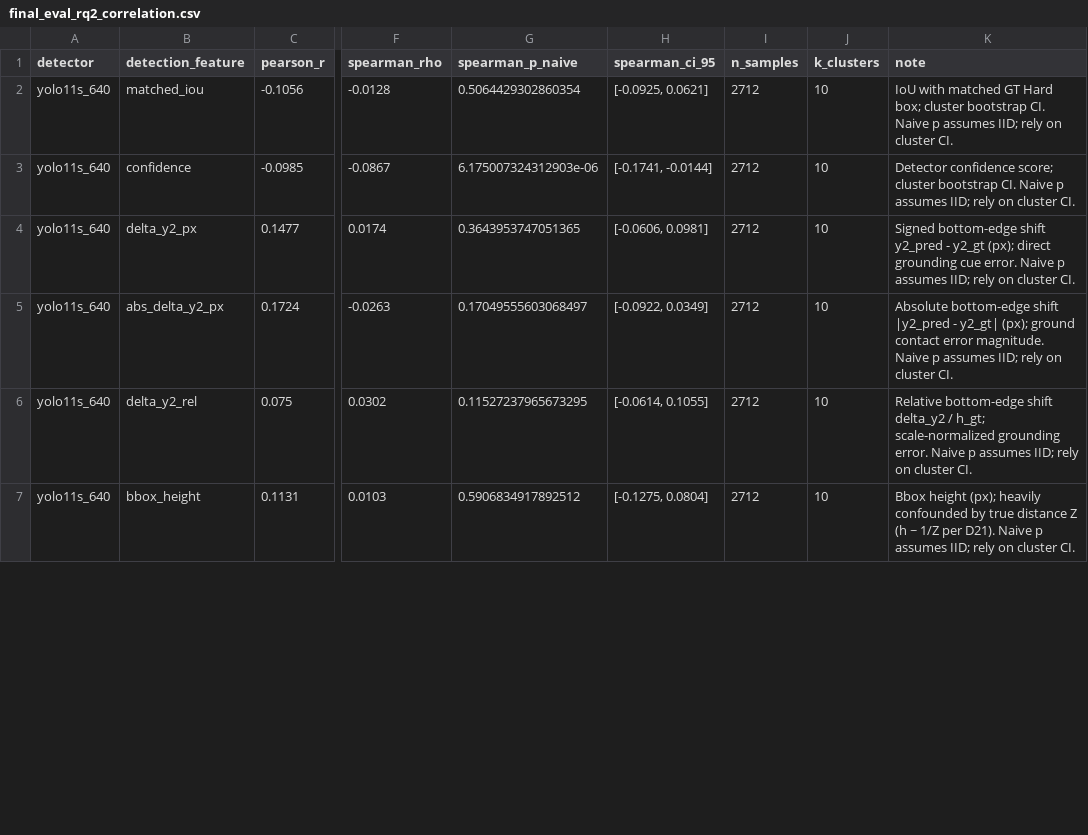
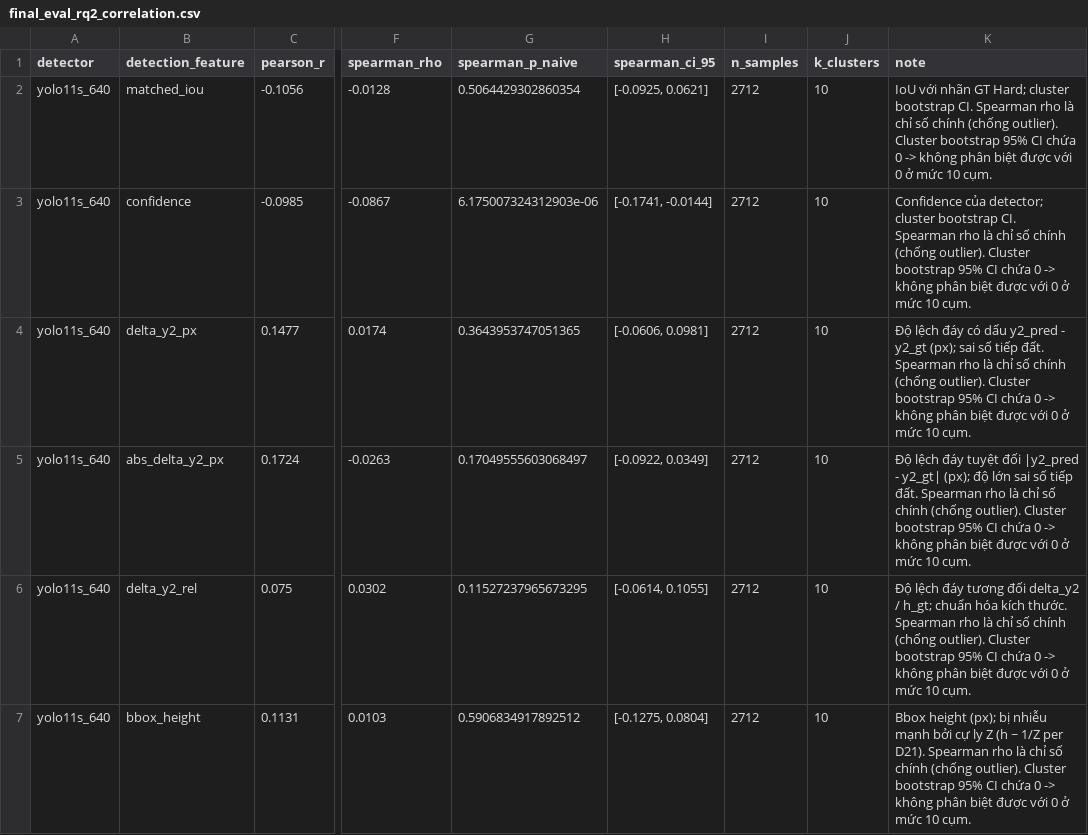
Before and after one commit to nguyenthang060706/Distance-Estimation-KITTI-YOLO, a CSV file: results/tables/final_eval_rq2_correlation.csv, drawn as a sheet; only a part is shown, gaps mark what is left out; the diff covers the shown part only; the diff names each change by its address in the sheet, - before the commit and + after, or states it on an @@ line.

```diff
--- a/results/tables/final_eval_rq2_correlation.csv
+++ b/results/tables/final_eval_rq2_correlation.csv
-K2 (note): IoU with matched GT Hard box; cluster bootstrap CI. Naive p assumes IID; rely on cluster CI.
+K2 (note): IoU với nhãn GT Hard; cluster bootstrap CI. Spearman rho là chỉ số chính (chống outlier). Cluster bootstrap 95% CI chứa 0 -> không phân biệt được với 0 ở mức 10 cụm.
-K3 (note): Detector confidence score; cluster bootstrap CI. Naive p assumes IID; rely on cluster CI.
+K3 (note): Confidence của detector; cluster bootstrap CI. Spearman rho là chỉ số chính (chống outlier). Cluster bootstrap 95% CI chứa 0 -> không phân biệt được với 0 ở mức 10 cụm.
-K4 (note): Signed bottom-edge shift y2_pred - y2_gt (px); direct grounding cue error. Naive p assumes IID; rely on cluster CI.
+K4 (note): Độ lệch đáy có dấu y2_pred - y2_gt (px); sai số tiếp đất. Spearman rho là chỉ số chính (chống outlier). Cluster bootstrap 95% CI chứa 0 -> không phân biệt được với 0 ở mức 10 cụm.
-K5 (note): Absolute bottom-edge shift |y2_pred - y2_gt| (px); ground contact error magnitude. Naive p assumes IID; rely on cluster CI.
+K5 (note): Độ lệch đáy tuyệt đối |y2_pred - y2_gt| (px); độ lớn sai số tiếp đất. Spearman rho là chỉ số chính (chống outlier). Cluster bootstrap 95% CI chứa 0 -> không phân biệt được với 0 ở mức 10 cụm.
-K6 (note): Relative bottom-edge shift delta_y2 / h_gt; scale-normalized grounding error. Naive p assumes IID; rely on cluster CI.
+K6 (note): Độ lệch đáy tương đối delta_y2 / h_gt; chuẩn hóa kích thước. Spearman rho là chỉ số chính (chống outlier). Cluster bootstrap 95% CI chứa 0 -> không phân biệt được với 0 ở mức 10 cụm.
-K7 (note): …height (px); heavily confounded by true distance Z (h ~ 1/Z per D21). Naive p assumes IID; rely on cluster CI.
+K7 (note): …height (px); bị nhiễu mạnh bởi cự ly Z (h ~ 1/Z per D21). Spearman rho là chỉ số chính (chống outlier). Cluster bootstrap 95% CI chứa 0 -> không phân biệt được với 0 ở mức 10 cụm.
```
Also changed, not shown: 18 edited cells elsewhere in this file, results/tables/final_eval_bootstrap_T.csv, results/tables/final_eval_uncertainty_T.csv, 12 other files.
